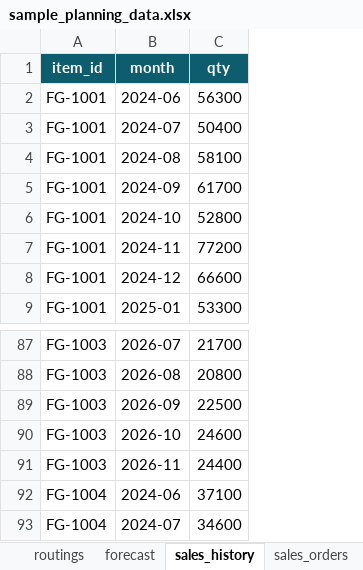
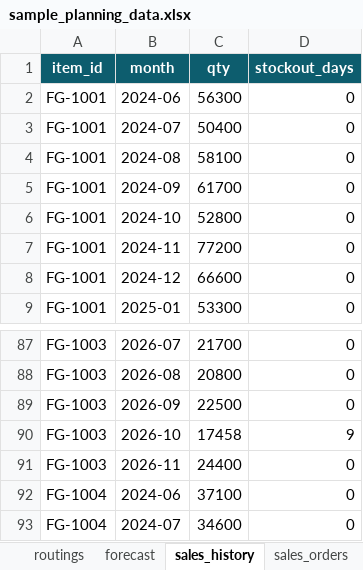
Before and after one commit to alphakfli/longrange-planner, an Excel workbook: samples/sample_planning_data.xlsx, sheet sales_history, drawn as a sheet; only a part is shown, gaps mark what is left out; values as stored, in another font and other column widths than the file's, no borders; the diff names each change by its address in the sheet, - before the commit and + after, or states it on an @@ line.

```diff
--- a/samples/sample_planning_data.xlsx (sheet sales_history)
+++ b/samples/sample_planning_data.xlsx (sheet sales_history)
+column D (stockout_days), rows 2-9: all 0; rows 87-93: 0 | 0 | 0 | 9 | 0 | 0 | 0
-C90 (qty): 24600
+C90 (qty): 17458
```
Also changed, not shown: sheet forecast, sheet README, sheet settings, sheet items, other sheet tabs, samples/input_template.xlsx, 34 other files.
